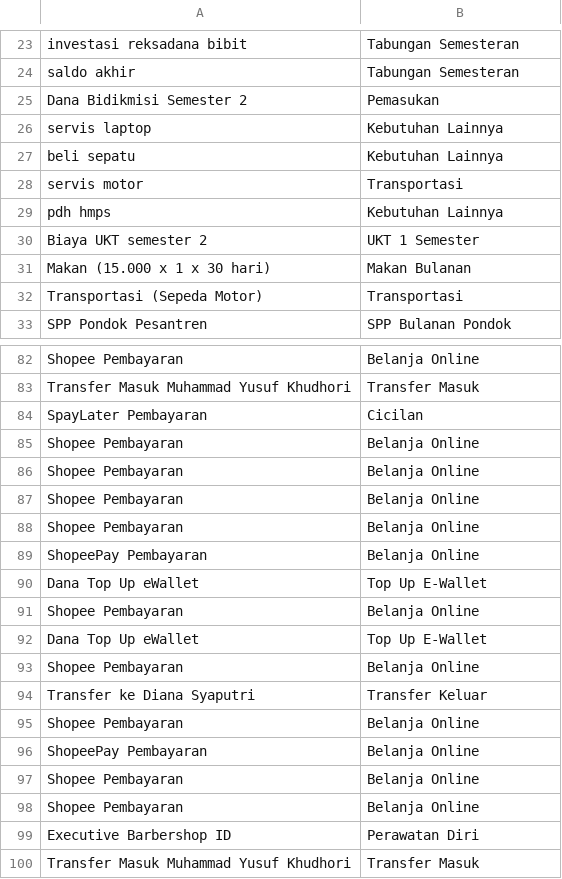
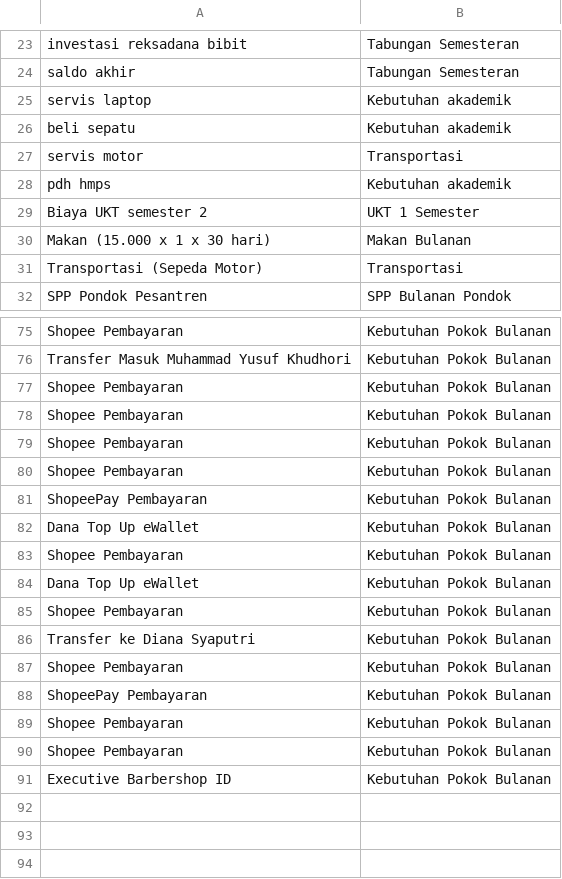
Before and after one commit to sannah-blip/Mutasi_Mahasigma, a CSV file: dataset_training.csv, drawn as a sheet; only a part is shown, gaps mark what is left out; removed rows and columns are numbered as before the commit, all else as after; the diff covers the shown part only; the diff names each change by its address in the sheet, - before the commit and + after, or states it on an @@ line.

```diff
--- a/dataset_training.csv
+++ b/dataset_training.csv
-row 25: Dana Bidikmisi Semester 2 | Pemasukan
-B25:B26: Kebutuhan Lainnya
+B25:B26: Kebutuhan akademik
-B28: Kebutuhan Lainnya
+B28: Kebutuhan akademik
-B75: Belanja Online
+B75: Kebutuhan Pokok Bulanan
-B76: Transfer Masuk
+B76: Kebutuhan Pokok Bulanan
-row 84: SpayLater Pembayaran | Cicilan
-B77:B81: Belanja Online
+B77:B81: Kebutuhan Pokok Bulanan
-B82: Top Up E-Wallet
+B82: Kebutuhan Pokok Bulanan
-B83: Belanja Online
+B83: Kebutuhan Pokok Bulanan
-B84: Top Up E-Wallet
+B84: Kebutuhan Pokok Bulanan
-B85: Belanja Online
+B85: Kebutuhan Pokok Bulanan
-B86: Transfer Keluar
+B86: Kebutuhan Pokok Bulanan
-B87:B90: Belanja Online
+B87:B90: Kebutuhan Pokok Bulanan
-B91: Perawatan Diri
+B91: Kebutuhan Pokok Bulanan
-row 100: Transfer Masuk Muhammad Yusuf Khudhori | Transfer Masuk
```
Also changed, not shown: 6 removed rows and 14 edited cells elsewhere in this file, 3 other files.
